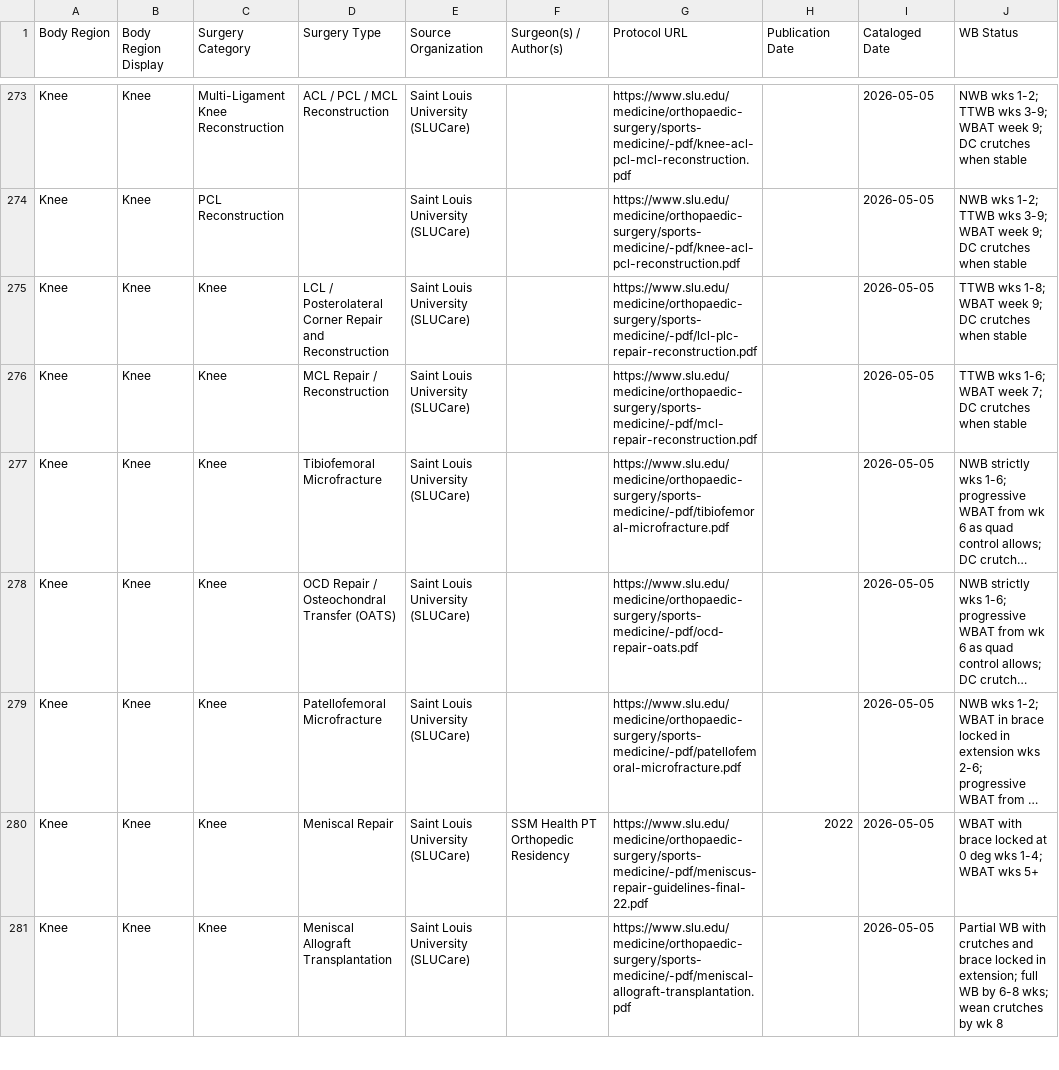
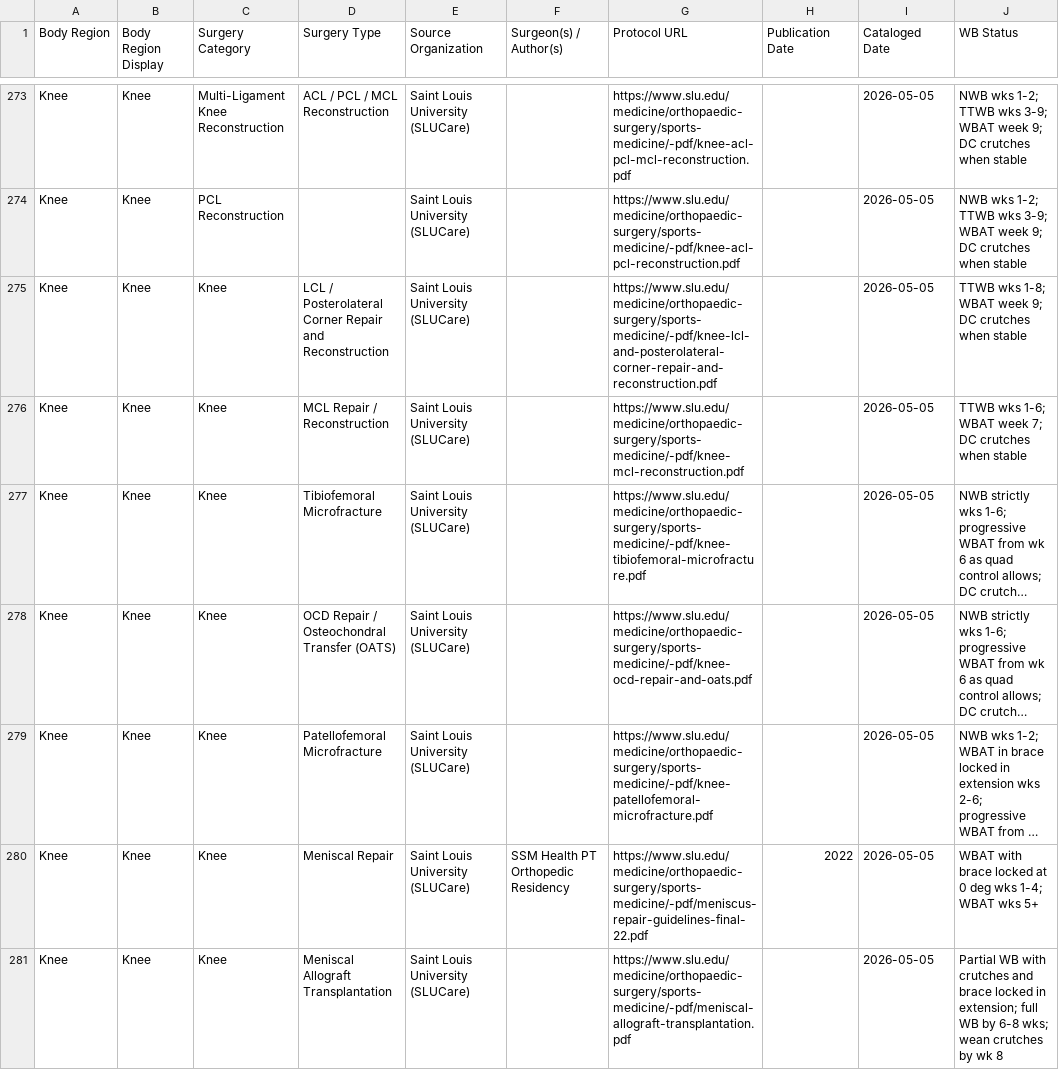
Before and after one commit to dominickmacksoud-lgtm/rehab-protocols, a CSV file: protocols-import.csv, drawn as a sheet; only a part is shown, gaps mark what is left out; long unchanged cells end in …; the diff covers the shown part only; the diff names each change by its address in the sheet, - before the commit and + after, or states it on an @@ line.

```diff
--- a/protocols-import.csv
+++ b/protocols-import.csv
-G275 (Protocol URL): https://www.slu.edu/medicine/orthopaedic-surgery/sports-medicine/-pdf/lcl-plc-repair-reconstruction.pdf
+G275 (Protocol URL): https://www.slu.edu/medicine/orthopaedic-surgery/sports-medicine/-pdf/knee-lcl-and-posterolateral-corner-repair-and-reconstruction.pdf
-G276 (Protocol URL): https://www.slu.edu/medicine/orthopaedic-surgery/sports-medicine/-pdf/mcl-repair-reconstruction.pdf
+G276 (Protocol URL): https://www.slu.edu/medicine/orthopaedic-surgery/sports-medicine/-pdf/knee-mcl-reconstruction.pdf
-G277 (Protocol URL): https://www.slu.edu/medicine/orthopaedic-surgery/sports-medicine/-pdf/tibiofemoral-microfracture.pdf
+G277 (Protocol URL): https://www.slu.edu/medicine/orthopaedic-surgery/sports-medicine/-pdf/knee-tibiofemoral-microfracture.pdf
-G278 (Protocol URL): https://www.slu.edu/medicine/orthopaedic-surgery/sports-medicine/-pdf/ocd-repair-oats.pdf
+G278 (Protocol URL): https://www.slu.edu/medicine/orthopaedic-surgery/sports-medicine/-pdf/knee-ocd-repair-and-oats.pdf
-G279 (Protocol URL): https://www.slu.edu/medicine/orthopaedic-surgery/sports-medicine/-pdf/patellofemoral-microfracture.pdf
+G279 (Protocol URL): https://www.slu.edu/medicine/orthopaedic-surgery/sports-medicine/-pdf/knee-patellofemoral-microfracture.pdf
```
Also changed, not shown: 4 edited cells elsewhere in this file, 1 other file.
